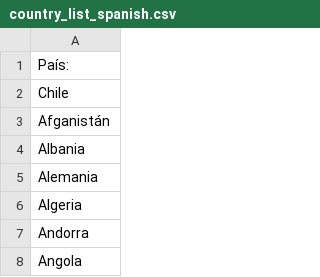
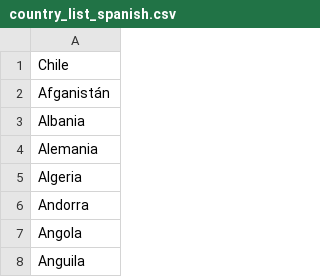
Before and after one commit to anipchile/encuesta_2016, a CSV file: 2018/listas/country_list_spanish.csv, drawn as a sheet; only a part is shown; the shorter side is filled out with more unchanged rows.

```diff
--- a/2018/listas/country_list_spanish.csv
+++ b/2018/listas/country_list_spanish.csv
@@ -1,2 +1 @@
-País:
 Chile
```
Also changed, not shown: 2018/listas/sectors_of_economy_spanish.csv, 6 other files.
